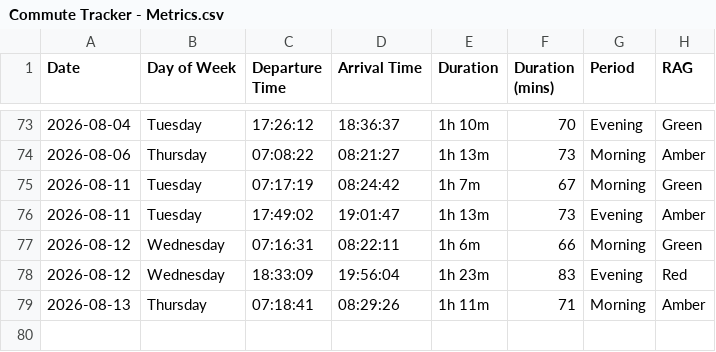
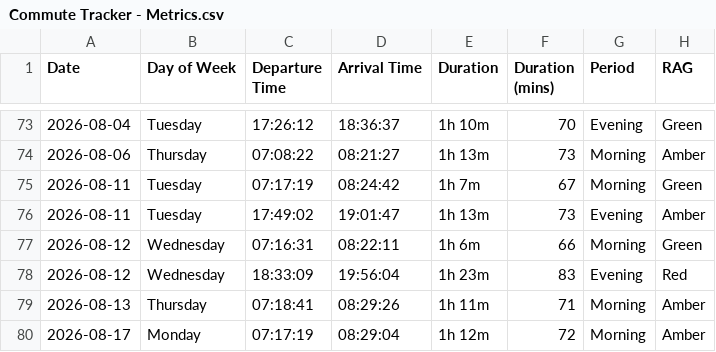
Before and after one commit to clintjb/Commute-Tracking, a CSV file: backup/Commute Tracker - Metrics.csv, drawn as a sheet; only a part is shown, gaps mark what is left out.

```diff
--- a/backup/Commute Tracker - Metrics.csv
+++ b/backup/Commute Tracker - Metrics.csv
@@ -79 +79,2 @@ Date,Day of Week,Departure Time,Arrival Time,Duration,Duration (mins),Period,RAG
 2026-08-13,Thursday,07:18:41,08:29:26,1h 11m,71,Morning,Amber
+2026-08-17,Monday,07:17:19,08:29:04,1h 12m,72,Morning,Amber
```
Also changed, not shown: 2 other files.
